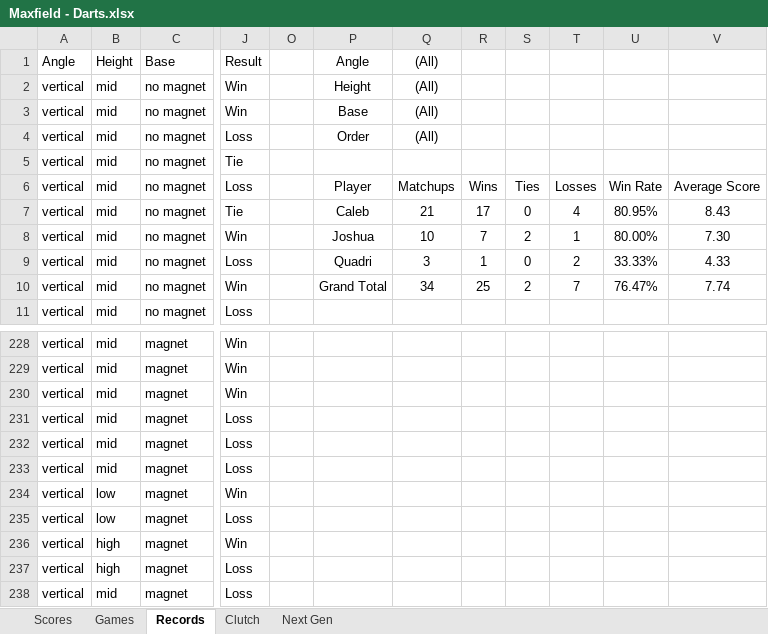
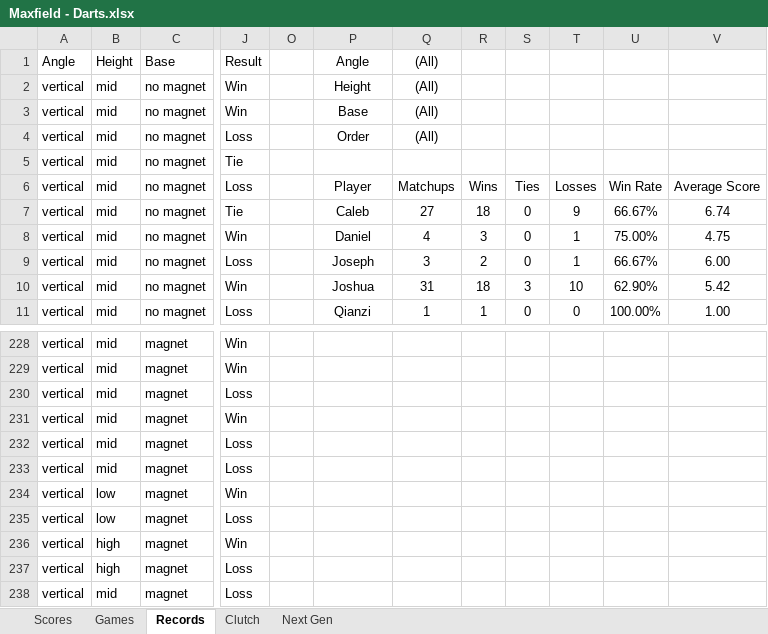
Before and after one commit to CalebSkinner1/DartsAnalysis, an Excel workbook: Maxfield - Darts.xlsx, sheet Records, drawn as a sheet; only a part is shown, gaps mark what is left out; values as stored, in another font and other column widths than the file's, no borders; charts and pictures and table styles not drawn; the diff covers the shown part only; the diff names each change by its address in the sheet, - before the commit and + after, or states it on an @@ line.

```diff
--- a/Maxfield - Darts.xlsx (sheet Records)
+++ b/Maxfield - Darts.xlsx (sheet Records)
-Q7 ((All)): 21
+Q7 ((All)): 27
-R7: 17
+R7: 18
-T7: 4
+T7: 9
-U7: 80.95%
+U7: 66.67%
-V7: 8.43
+V7: 6.74
-P8 (Angle): Joshua
+P8 (Angle): Daniel
-Q8 ((All)): 10
+Q8 ((All)): 4
-R8: 7
+R8: 3
-S8: 2
+S8: 0
-U8: 80.00%
+U8: 75.00%
-V8: 7.30
+V8: 4.75
-P9 (Angle): Quadri
+P9 (Angle): Joseph
-R9: 1
+R9: 2
-T9: 2
+T9: 1
-U9: 33.33%
+U9: 66.67%
-V9: 4.33
+V9: 6.00
-P10 (Angle): Grand Total
+P10 (Angle): Joshua
-Q10 ((All)): 34
+Q10 ((All)): 31
-R10: 25
+R10: 18
-S10: 2
+S10: 3
-T10: 7
+T10: 10
-U10: 76.47%
+U10: 62.90%
-V10: 7.74
+V10: 5.42
-P11 (Angle): (empty)
+P11 (Angle): Qianzi
-Q11 ((All)): (empty)
+Q11 ((All)): 1
-R11: (empty)
+R11: 1
-S11: (empty)
+S11: 0
-T11: (empty)
+T11: 0
-U11: (empty)
+U11: 100.00%
-V11: (empty)
+V11: 1.00
@@ row 233 moved to row 230: vertical @@
```
Also changed, not shown: 6 added rows, 68 moved rows and 7 edited cells elsewhere in this sheet, sheet Games, sheet Next Gen, sheet Scores, formulas that keep their value, charts or pictures.
